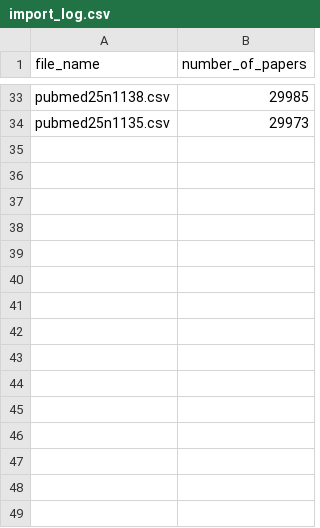
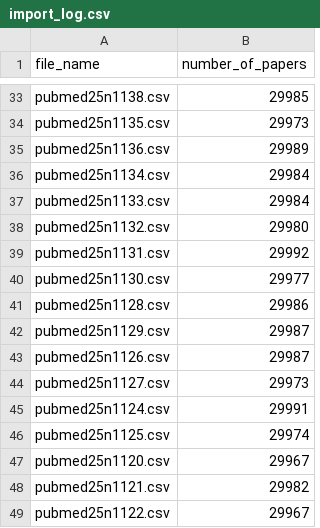
Before and after one commit to harinin616/ipapers.ai, a CSV file: backend/scripts/import_log.csv, drawn as a sheet; only a part is shown, gaps mark what is left out.

Commit message:
import log and arxiv searchpage

```diff
--- a/backend/scripts/import_log.csv
+++ b/backend/scripts/import_log.csv
@@ -34 +34,16 @@ pubmed25n1138.csv,29985
 pubmed25n1135.csv,29973
+pubmed25n1136.csv,29989
+pubmed25n1134.csv,29984
+pubmed25n1133.csv,29984
+pubmed25n1132.csv,29980
+pubmed25n1131.csv,29992
+pubmed25n1130.csv,29977
+pubmed25n1128.csv,29986
+pubmed25n1129.csv,29987
+pubmed25n1126.csv,29987
+pubmed25n1127.csv,29973
+pubmed25n1124.csv,29991
+pubmed25n1125.csv,29974
+pubmed25n1120.csv,29967
+pubmed25n1121.csv,29982
+pubmed25n1122.csv,29967
```
Also changed, not shown: 1 other file.
